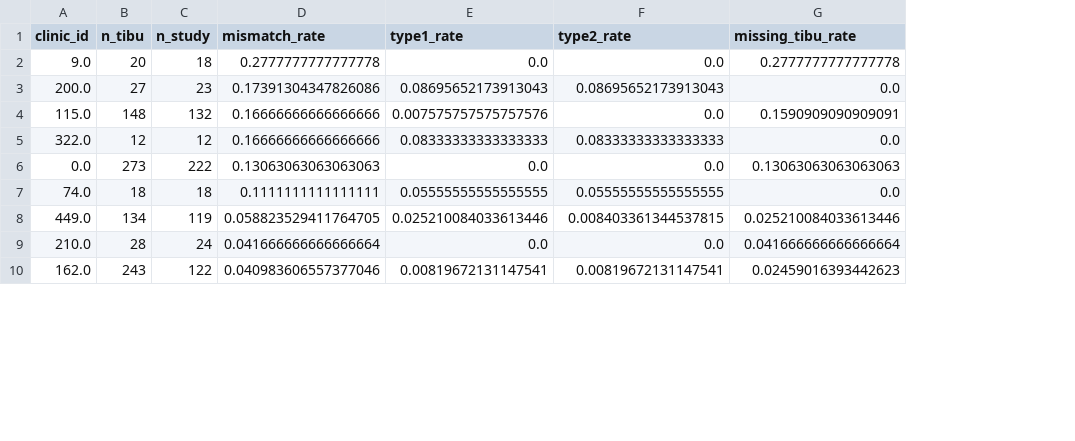
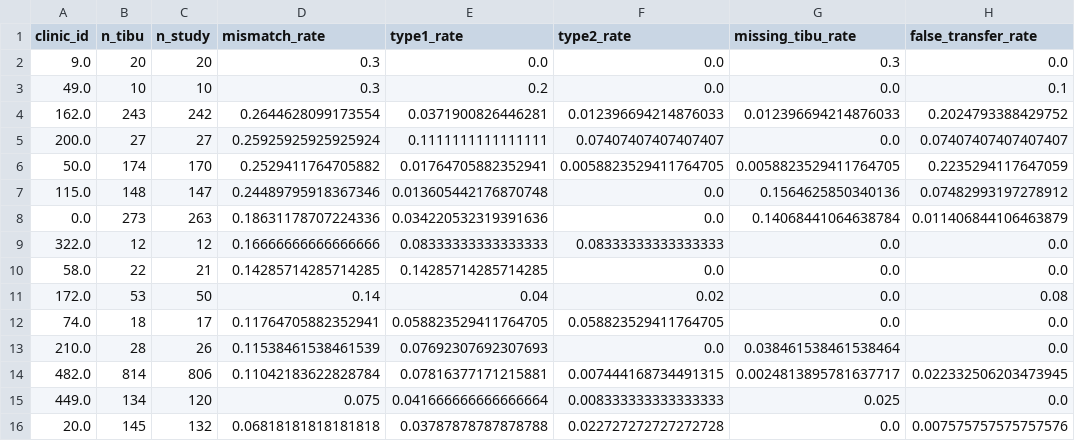
Before and after one commit to jennyzhao8/UROP-Keheala, a CSV file: output/error_rates_by_clinic_n10.csv, drawn as a sheet; only a part is shown; removed rows and columns are numbered as before the commit, all else as after; the diff covers the shown part only; the diff names each change by its address in the sheet, - before the commit and + after, or states it on an @@ line.

```diff
--- a/output/error_rates_by_clinic_n10.csv
+++ b/output/error_rates_by_clinic_n10.csv
+column H (false_transfer_rate), row 2: 0.0; row 5: 0.07407407407407407; row 7: 0.07482993197278912; row 9: 0.0; rows 12-13: 0.0 | 0.0
-C2 (n_study): 18
+C2 (n_study): 20
-D2 (mismatch_rate): 0.2777777777777778
+D2 (mismatch_rate): 0.3
-G2 (missing_tibu_rate): 0.2777777777777778
+G2 (missing_tibu_rate): 0.3
+row 3: 49.0 | 10 | 10 | 0.3 | 0.2 | 0.0 | 0.0 | 0.1
+row 4: 162.0 | 243 | 242 | 0.2644628099173554 | 0.0371900826446281 | 0.012396694214876033 | 0.012396694214876033 | 0.2024793388429752
-C5 (n_study): 23
+C5 (n_study): 27
-D5 (mismatch_rate): 0.17391304347826086
+D5 (mismatch_rate): 0.25925925925925924
-E5 (type1_rate): 0.08695652173913043
+E5 (type1_rate): 0.1111111111111111
-F5 (type2_rate): 0.08695652173913043
+F5 (type2_rate): 0.07407407407407407
+row 6: 50.0 | 174 | 170 | 0.2529411764705882 | 0.01764705882352941 | 0.0058823529411764705 | 0.0058823529411764705 | 0.2235294117647059
-C7 (n_study): 132
+C7 (n_study): 147
-D7 (mismatch_rate): 0.16666666666666666
+D7 (mismatch_rate): 0.24489795918367346
-E7 (type1_rate): 0.007575757575757576
+E7 (type1_rate): 0.013605442176870748
-G7 (missing_tibu_rate): 0.1590909090909091
+G7 (missing_tibu_rate): 0.1564625850340136
+row 8: 0.0 | 273 | 263 | 0.18631178707224336 | 0.034220532319391636 | 0.0 | 0.14068441064638784 | 0.011406844106463879
-row 6: 0.0 | 273 | 222 | 0.13063063063063063 | 0.0 | 0.0 | 0.13063063063063063
+row 10: 58.0 | 22 | 21 | 0.14285714285714285 | 0.14285714285714285 | 0.0 | 0.0 | 0.0
+row 11: 172.0 | 53 | 50 | 0.14 | 0.04 | 0.02 | 0.0 | 0.08
-C12 (n_study): 18
+C12 (n_study): 17
-D12 (mismatch_rate): 0.1111111111111111
+D12 (mismatch_rate): 0.11764705882352941
-E12 (type1_rate): 0.05555555555555555
+E12 (type1_rate): 0.058823529411764705
-F12 (type2_rate): 0.05555555555555555
+F12 (type2_rate): 0.058823529411764705
-row 8: 449.0 | 134 | 119 | 0.058823529411764705 | 0.025210084033613446 | 0.008403361344537815 | 0.025210084033613446
-C13 (n_study): 24
+C13 (n_study): 26
-D13 (mismatch_rate): 0.041666666666666664
+D13 (mismatch_rate): 0.11538461538461539
-E13 (type1_rate): 0.0
+E13 (type1_rate): 0.07692307692307693
-G13 (missing_tibu_rate): 0.041666666666666664
+G13 (missing_tibu_rate): 0.038461538461538464
-row 10: 162.0 | 243 | 122 | 0.040983606557377046 | 0.00819672131147541 | 0.00819672131147541 | 0.02459016393442623
+row 14: 482.0 | 814 | 806 | 0.11042183622828784 | 0.07816377171215881 | 0.007444168734491315 | 0.0024813895781637717 | 0.022332506203473945
+row 15: 449.0 | 134 | 120 | 0.075 | 0.041666666666666664 | 0.008333333333333333 | 0.025 | 0.0
+row 16: 20.0 | 145 | 132 | 0.06818181818181818 | 0.03787878787878788 | 0.022727272727272728 | 0.0 | 0.007575757575757576
```
Also changed, not shown: 2 added rows, 7 removed rows and 15 edited cells elsewhere in this file, output/error_rates_by_clinic.csv, output/error_rates_by_outcome.csv, 36 other files.
